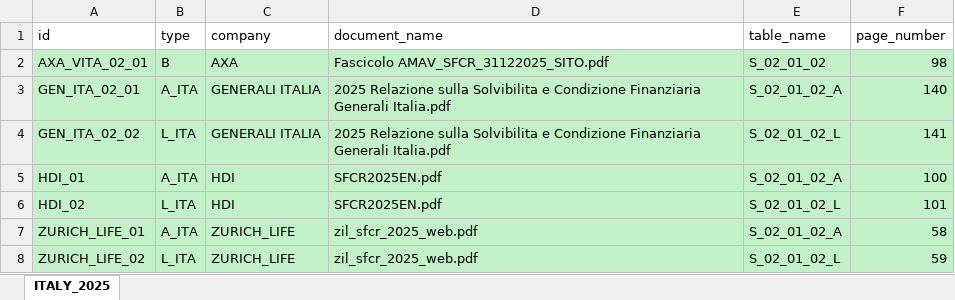
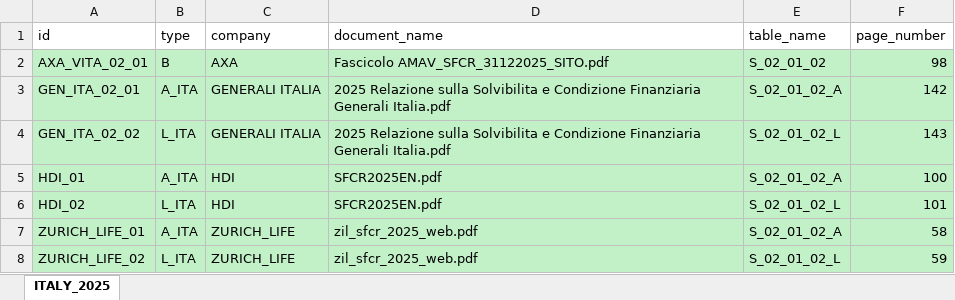
Before and after one commit to open-source-modelling/SFCR_using_Mistral_2025, an Excel workbook: master_list_partial.xlsx, sheet ITALY_2025, drawn as a sheet; values as stored, in another font and other column widths than the file's, no borders; the diff names each change by its address in the sheet, - before the commit and + after, or states it on an @@ line.

Commit message:
Partial results

```diff
--- a/master_list_partial.xlsx (sheet ITALY_2025)
+++ b/master_list_partial.xlsx (sheet ITALY_2025)
-F3 (page_number): 140
+F3 (page_number): 142
-F4 (page_number): 141
+F4 (page_number): 143
```
Also changed, not shown: 16 other files.
